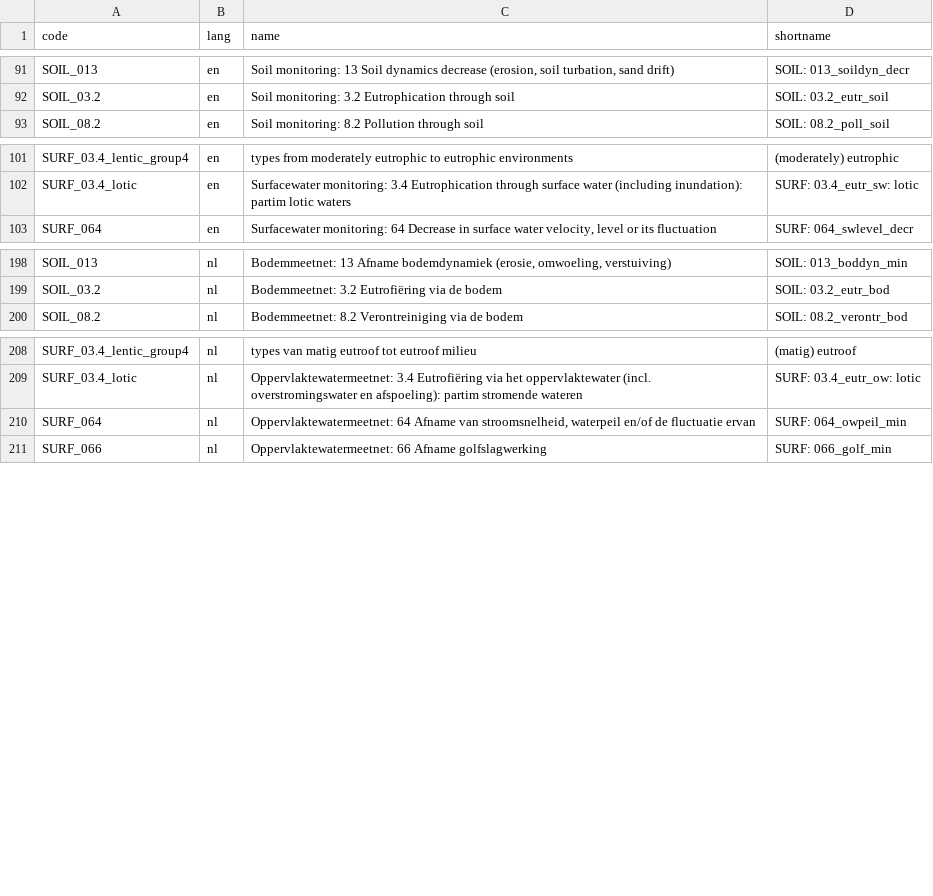
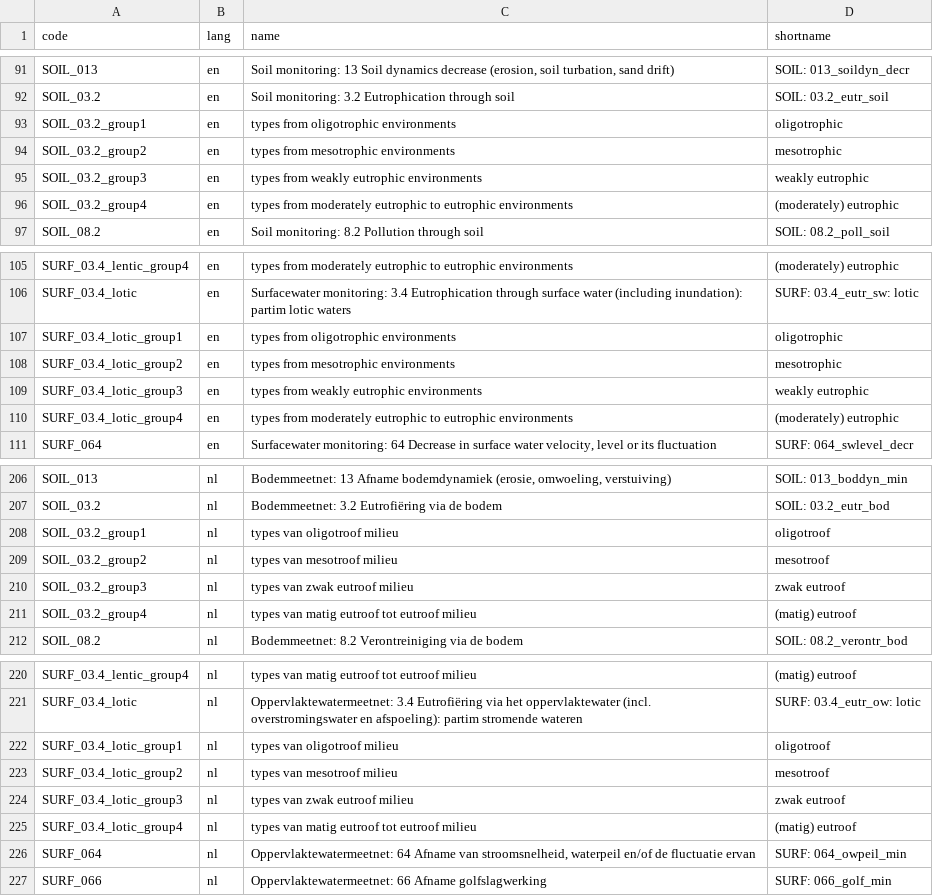
Before and after one commit to inbo/n2khabmon, a TSV file: inst/textdata/namelist.tsv, drawn as a sheet; only a part is shown, gaps mark what is left out.

Commit message:
scheme_types & namelist: add typegroups for 2 schemes *
I.e. for schemes SOIL_03.2 & SURF_03.4_lotic.

It is better to always have typegroups for consistency, even when these have
only one type.

This was already the case in GW_05.1_aq.

```diff
--- a/inst/textdata/namelist.tsv
+++ b/inst/textdata/namelist.tsv
@@ -92,2 +92,6 @@ SOIL_013	en	Soil monitoring: 13 Soil dynamics decrease (erosion, soil turbation,
 SOIL_03.2	en	Soil monitoring: 3.2 Eutrophication through soil	SOIL: 03.2_eutr_soil
+SOIL_03.2_group1	en	types from oligotrophic environments	oligotrophic
+SOIL_03.2_group2	en	types from mesotrophic environments	mesotrophic
+SOIL_03.2_group3	en	types from weakly eutrophic environments	weakly eutrophic
+SOIL_03.2_group4	en	types from moderately eutrophic to eutrophic environments	(moderately) eutrophic
 SOIL_08.2	en	Soil monitoring: 8.2 Pollution through soil	SOIL: 08.2_poll_soil
@@ -102,2 +106,6 @@ SURF_03.4_lentic_group4	en	types from moderately eutrophic to eutrophic environm
 SURF_03.4_lotic	en	Surfacewater monitoring: 3.4 Eutrophication through surface water (including inundation): partim lotic waters	SURF: 03.4_eutr_sw: lotic
+SURF_03.4_lotic_group1	en	types from oligotrophic environments	oligotrophic
+SURF_03.4_lotic_group2	en	types from mesotrophic environments	mesotrophic
+SURF_03.4_lotic_group3	en	types from weakly eutrophic environments	weakly eutrophic
+SURF_03.4_lotic_group4	en	types from moderately eutrophic to eutrophic environments	(moderately) eutrophic
 SURF_064	en	Surfacewater monitoring: 64 Decrease in surface water velocity, level or its fluctuation	SURF: 064_swlevel_decr
@@ -199,2 +207,6 @@ SOIL_013	nl	Bodemmeetnet: 13 Afname bodemdynamiek (erosie, omwoeling, verstuivin
 SOIL_03.2	nl	Bodemmeetnet: 3.2 Eutrofiëring via de bodem	SOIL: 03.2_eutr_bod
+SOIL_03.2_group1	nl	types van oligotroof milieu	oligotroof
+SOIL_03.2_group2	nl	types van mesotroof milieu	mesotroof
+SOIL_03.2_group3	nl	types van zwak eutroof milieu	zwak eutroof
+SOIL_03.2_group4	nl	types van matig eutroof tot eutroof milieu	(matig) eutroof
 SOIL_08.2	nl	Bodemmeetnet: 8.2 Verontreiniging via de bodem	SOIL: 08.2_verontr_bod
@@ -209,2 +221,6 @@ SURF_03.4_lentic_group4	nl	types van matig eutroof tot eutroof milieu	(matig) eu
 SURF_03.4_lotic	nl	Oppervlaktewatermeetnet: 3.4 Eutrofiëring via het oppervlaktewater (incl. overstromingswater en afspoeling): partim stromende wateren	SURF: 03.4_eutr_ow: lotic
+SURF_03.4_lotic_group1	nl	types van oligotroof milieu	oligotroof
+SURF_03.4_lotic_group2	nl	types van mesotroof milieu	mesotroof
+SURF_03.4_lotic_group3	nl	types van zwak eutroof milieu	zwak eutroof
+SURF_03.4_lotic_group4	nl	types van matig eutroof tot eutroof milieu	(matig) eutroof
 SURF_064	nl	Oppervlaktewatermeetnet: 64 Afname van stroomsnelheid, waterpeil en/of de fluctuatie ervan	SURF: 064_owpeil_min
```
Also changed, not shown: inst/textdata/scheme_types.tsv, 3 other files.
